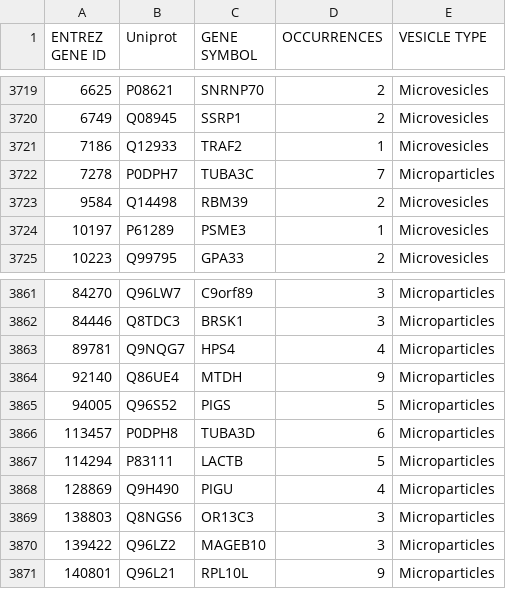
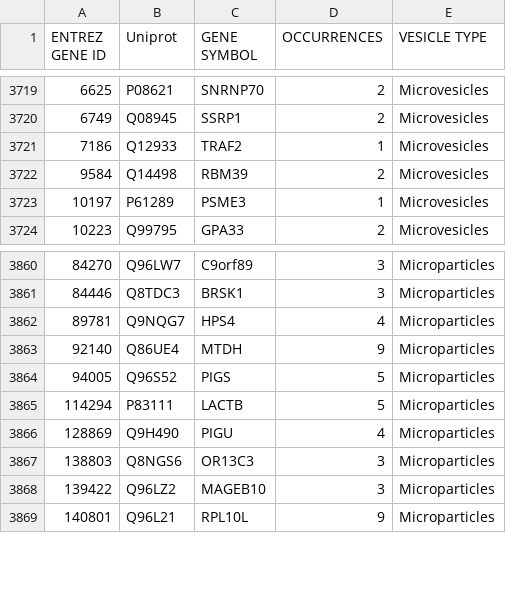
Before and after one commit to ibivu/ExtracellularVesicles, a CSV file: Data/Curated/VP_microvesicles_mapped.csv, drawn as a sheet; only a part is shown, gaps mark what is left out; the diff names each change by its address in the sheet, - before the commit and + after, or states it on an @@ line.

```diff
--- a/Data/Curated/VP_microvesicles_mapped.csv
+++ b/Data/Curated/VP_microvesicles_mapped.csv
-row 3722: 7278 | P0DPH7 | TUBA3C | 7 | Microparticles
-row 3866: 113457 | P0DPH8 | TUBA3D | 6 | Microparticles
```
Also changed, not shown: Data/Curated/VPEC_mapped.csv, Data/Curated/VP_exosomes_mapped.csv, 23 other files.
